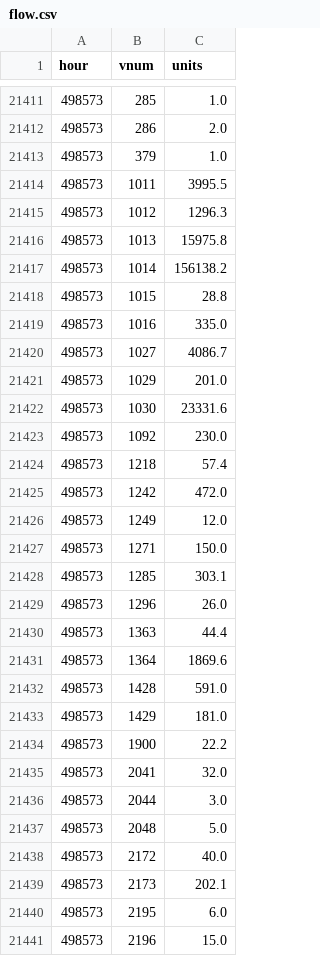
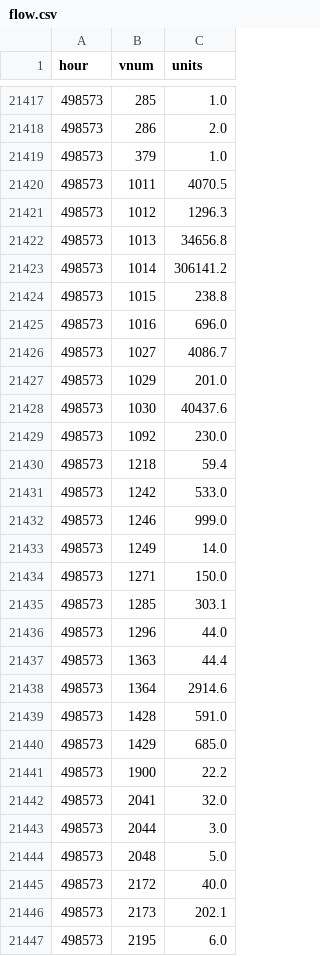
Before and after one commit to SantaCF/nosbazar-tracket, a CSV file: data/flow.csv, drawn as a sheet; only a part is shown, gaps mark what is left out; the shorter side is filled out with more unchanged rows; the diff covers the shown part only.

```diff
--- a/data/flow.csv
+++ b/data/flow.csv
@@ -21413,22 +21419,23 @@ hour,vnum,units
 498573,379,1.0
-498573,1011,3995.5
+498573,1011,4070.5
 498573,1012,1296.3
-498573,1013,15975.8
-498573,1014,156138.2
-498573,1015,28.8
-498573,1016,335.0
+498573,1013,34656.8
+498573,1014,306141.2
+498573,1015,238.8
+498573,1016,696.0
 498573,1027,4086.7
 498573,1029,201.0
-498573,1030,23331.6
+498573,1030,40437.6
 498573,1092,230.0
-498573,1218,57.4
-498573,1242,472.0
-498573,1249,12.0
+498573,1218,59.4
+498573,1242,533.0
+498573,1246,999.0
+498573,1249,14.0
 498573,1271,150.0
 498573,1285,303.1
-498573,1296,26.0
+498573,1296,44.0
 498573,1363,44.4
-498573,1364,1869.6
+498573,1364,2914.6
 498573,1428,591.0
-498573,1429,181.0
+498573,1429,685.0
 498573,1900,22.2
```
Also changed, not shown: 8 added rows and 25 edited cells elsewhere in this file, data/latest.csv, 8 other files.
